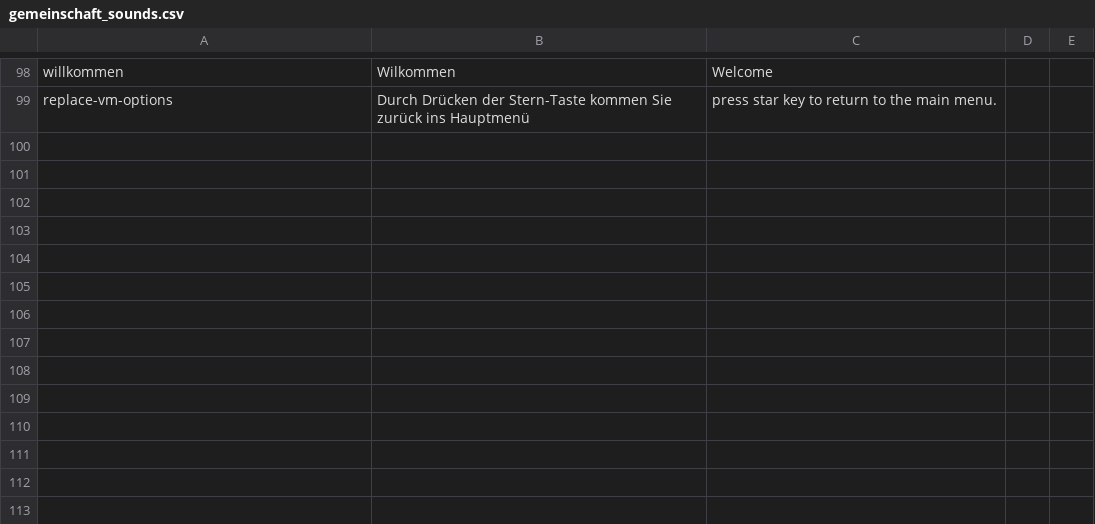
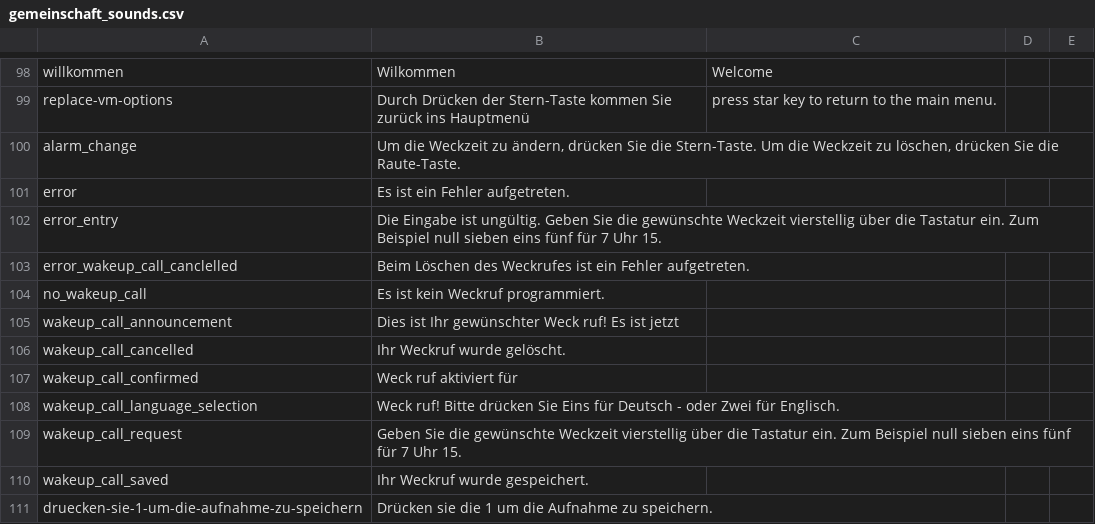
Before and after one commit to amooma/gs-voiceprompts, a CSV file: scripts/gemeinschaft_sounds.csv, drawn as a sheet; only a part is shown, gaps mark what is left out.

Commit message:
sounds for wakeup calls added

```diff
--- a/scripts/gemeinschaft_sounds.csv
+++ b/scripts/gemeinschaft_sounds.csv
@@ -99 +99,13 @@
 "replace-vm-options";"Durch Drücken der Stern-Taste kommen Sie zurück ins Hauptmenü";"press star key to return to the main menu.";
+"alarm_change";"Um die Weckzeit zu ändern, drücken Sie die Stern-Taste. Um die Weckzeit zu löschen, drücken Sie die Raute-Taste."
+"error";"Es ist ein Fehler aufgetreten."
+"error_entry";"Die Eingabe ist ungültig. Geben Sie die gewünschte Weckzeit vierstellig über die Tastatur ein. Zum Beispiel null sieben eins fünf für 7 Uhr 15."
+"error_wakeup_call_canclelled";"Beim Löschen des Weckrufes ist ein Fehler aufgetreten."
+"no_wakeup_call";"Es ist kein Weckruf programmiert."
+"wakeup_call_announcement";"Dies ist Ihr gewünschter Weck ruf! Es ist jetzt"
+"wakeup_call_cancelled";"Ihr Weckruf wurde gelöscht."
+"wakeup_call_confirmed";"Weck ruf aktiviert für"
+"wakeup_call_language_selection";"Weck ruf! Bitte drücken Sie Eins für Deutsch - oder Zwei für Englisch."
+"wakeup_call_request";"Geben Sie die gewünschte Weckzeit vierstellig über die Tastatur ein. Zum Beispiel null sieben eins fünf für 7 Uhr 15."
+"wakeup_call_saved";"Ihr Weckruf wurde gespeichert."
+"druecken-sie-1-um-die-aufnahme-zu-speichern";"Drücken sie die 1 um die Aufnahme zu speichern."
```
